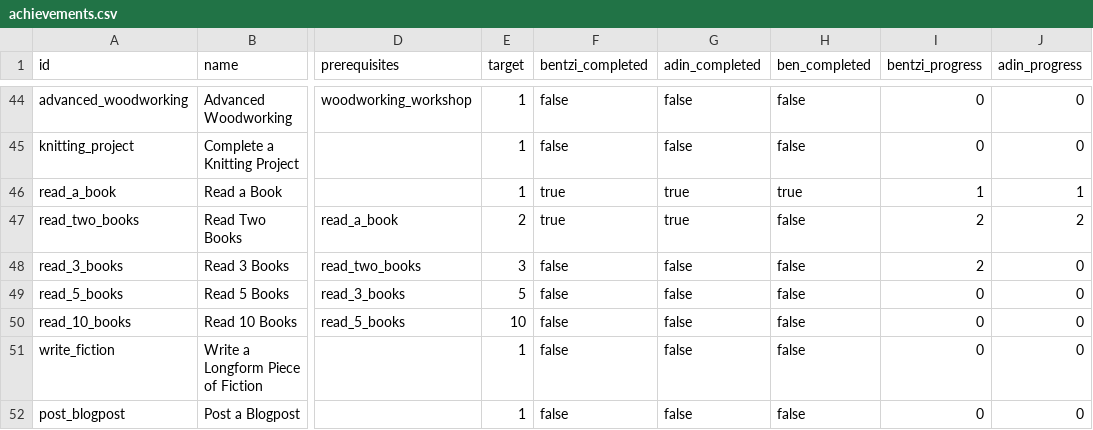
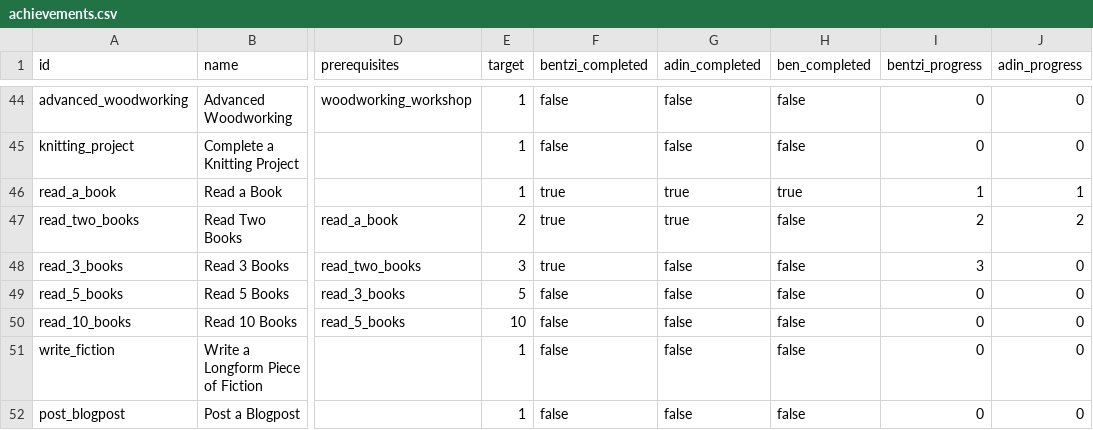
Before and after one commit to benpomeranz/benpomeranz.github.io, a CSV file: achievements/achievements.csv, drawn as a sheet; only a part is shown, gaps mark what is left out; the diff names each change by its address in the sheet, - before the commit and + after, or states it on an @@ line.

Commit message:
Update achievements data

```diff
--- a/achievements/achievements.csv
+++ b/achievements/achievements.csv
-F48 (bentzi_completed): false
+F48 (bentzi_completed): true
-I48 (bentzi_progress): 2
+I48 (bentzi_progress): 3
```
